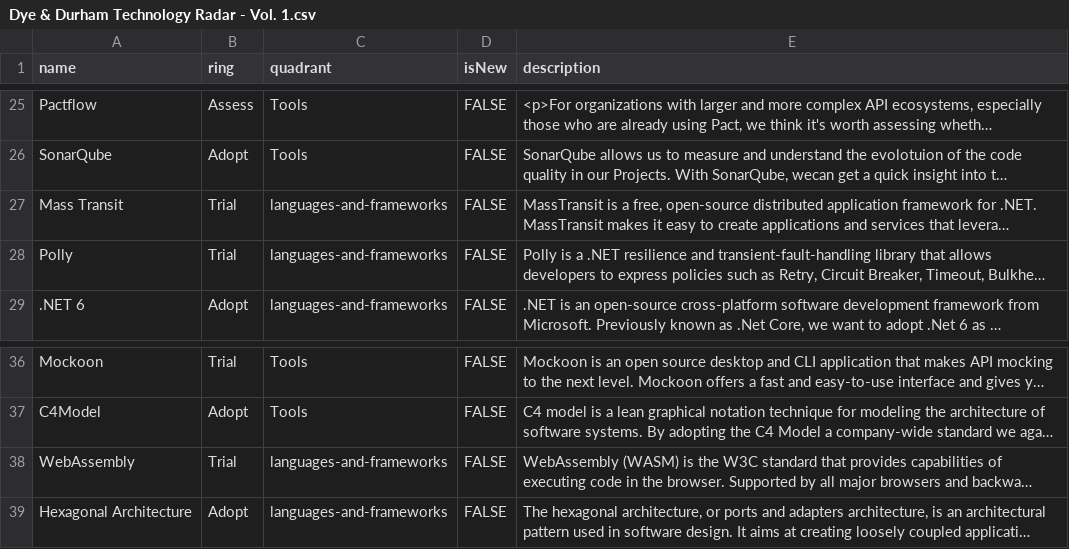
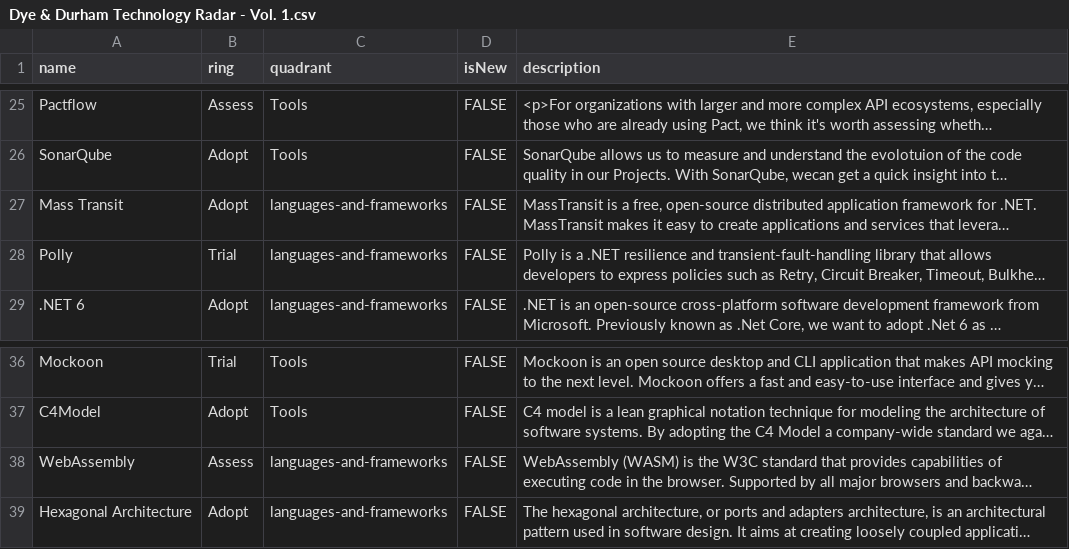
Before and after one commit to JoaoVicenteBaptista/TechRadar, a CSV file: Dye & Durham Technology Radar - Vol. 1.csv, drawn as a sheet; only a part is shown, gaps mark what is left out; long unchanged cells end in …; the diff names each change by its address in the sheet, - before the commit and + after, or states it on an @@ line.

Commit message:
Moved rings

```diff
--- a/Dye & Durham Technology Radar - Vol. 1.csv
+++ b/Dye & Durham Technology Radar - Vol. 1.csv
-B27 (ring): Trial
+B27 (ring): Adopt
-B38 (ring): Trial
+B38 (ring): Assess
```
